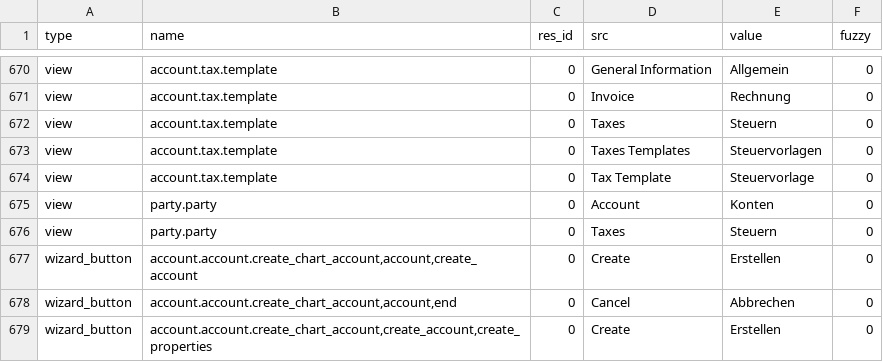
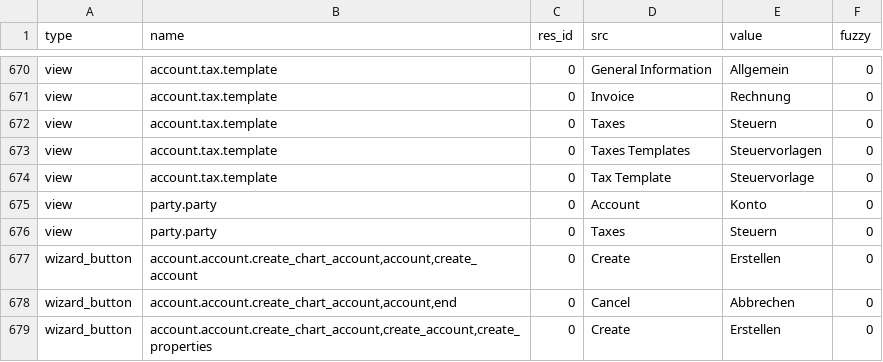
Before and after one commit to coopengo/account, a CSV file: de_DE.csv, drawn as a sheet; only a part is shown, gaps mark what is left out.

Commit message:
updated translation for de_DE

```diff
--- a/de_DE.csv
+++ b/de_DE.csv
@@ -688,3 +688,3 @@ view,account.tax.template,0,Taxes Templates,Steuervorlagen,0
 view,account.tax.template,0,Tax Template,Steuervorlage,0
-view,party.party,0,Account,Konten,0
+view,party.party,0,Account,Konto,0
 view,party.party,0,Taxes,Steuern,0
```
